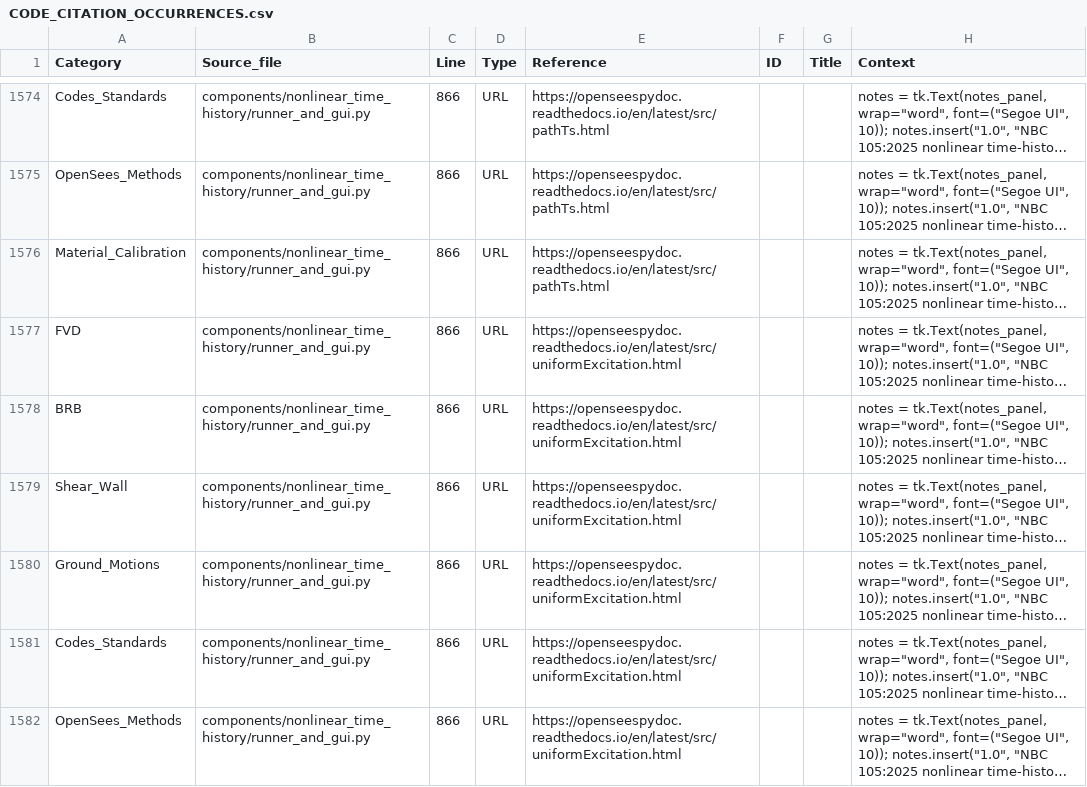
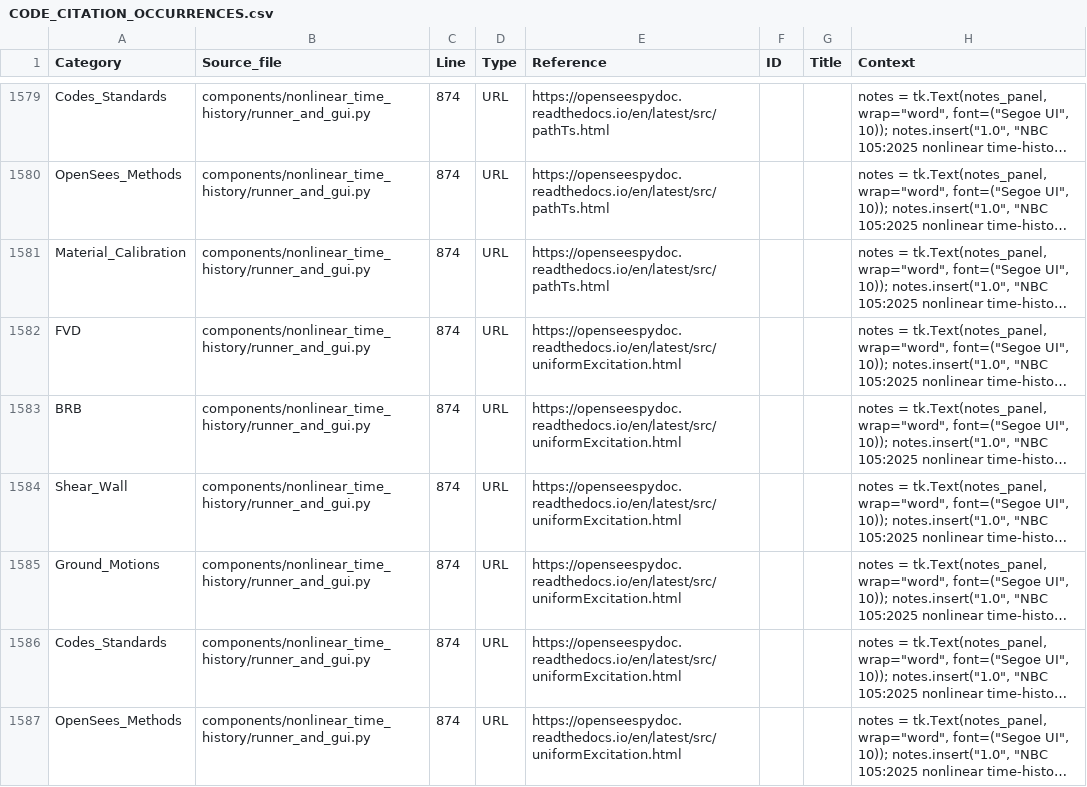
Before and after one commit to bikenshrestha2024/etabs-opensees-thesis, a CSV file: LITERATURE/CODE_CITATION_OCCURRENCES.csv, drawn as a sheet; only a part is shown, gaps mark what is left out; long unchanged cells end in …; addresses are those after the commit; the diff covers the shown part only; the diff names each change by its address in the sheet, - before the commit and + after, or states it on an @@ line.

```diff
--- a/LITERATURE/CODE_CITATION_OCCURRENCES.csv
+++ b/LITERATURE/CODE_CITATION_OCCURRENCES.csv
-C1579:C1587 (Line): 866
+C1579:C1587 (Line): 874
```
Also changed, not shown: 7 added rows and 70 edited cells elsewhere in this file, 8 other files.
